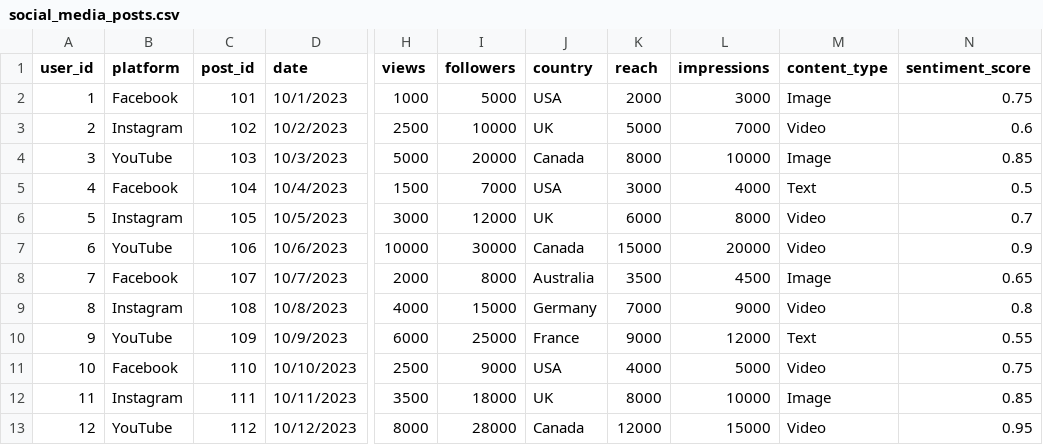
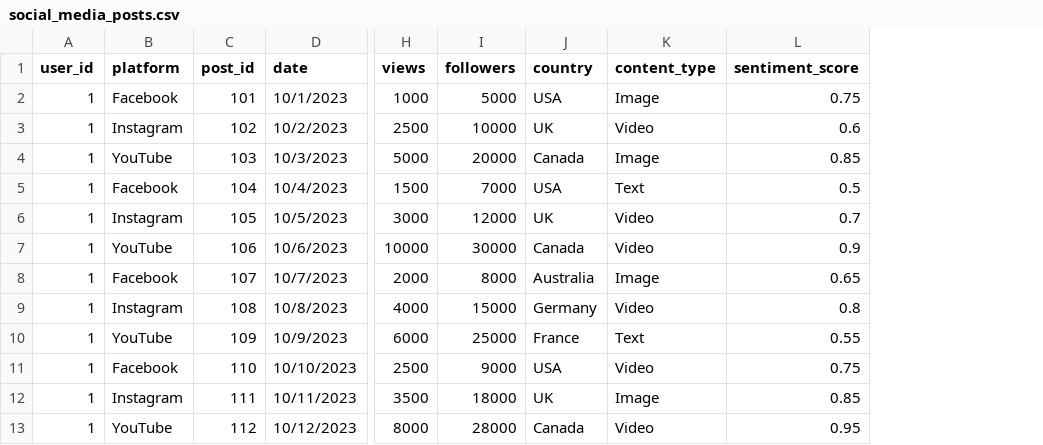
Before and after one commit to ayahajj/Social-Media-Analytics-Dashboard, a CSV file: data/social_media_posts.csv, drawn as a sheet; only a part is shown, gaps mark what is left out; the diff names each change by its address in the sheet, - before the commit and + after, or states it on an @@ line.

```diff
--- a/data/social_media_posts.csv
+++ b/data/social_media_posts.csv
-column K (reach), rows 2-13: 2000 | 5000 | 8000 | 3000 | 6000 | 15000 | 3500 | 7000 | 9000 | 4000 | 8000 | 12000
-column L (impressions), rows 2-13: 3000 | 7000 | 10000 | 4000 | 8000 | 20000 | 4500 | 9000 | 12000 | 5000 | 10000 | 15000
-A3 (user_id): 2
+A3 (user_id): 1
-A4 (user_id): 3
+A4 (user_id): 1
-A5 (user_id): 4
+A5 (user_id): 1
-A6 (user_id): 5
+A6 (user_id): 1
-A7 (user_id): 6
+A7 (user_id): 1
-A8 (user_id): 7
+A8 (user_id): 1
-A9 (user_id): 8
+A9 (user_id): 1
-A10 (user_id): 9
+A10 (user_id): 1
-A11 (user_id): 10
+A11 (user_id): 1
-A12 (user_id): 11
+A12 (user_id): 1
-A13 (user_id): 12
+A13 (user_id): 1
```
Also changed, not shown: 3 other files.
